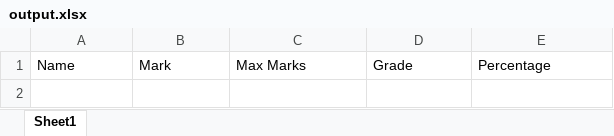
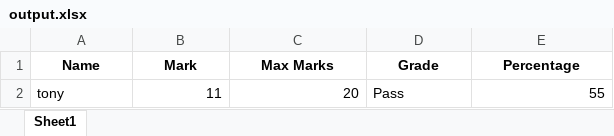
Before and after one commit to K-972/big-schoolwork-repo, an Excel workbook: output.xlsx, sheet Sheet1, drawn as a sheet; values as stored, in another font and other column widths than the file's, no borders; the diff names each change by its address in the sheet, - before the commit and + after, or states it on an @@ line.

Commit message:
can explore list in a 2d array fixxed adding new lines

```diff
--- a/output.xlsx (sheet Sheet1)
+++ b/output.xlsx (sheet Sheet1)
@@ A1:E1 bold: off → on, alignment: left → center @@
+row 2: tony | 11 | 20 | Pass | 55
```
Also changed, not shown: 9 other files.
